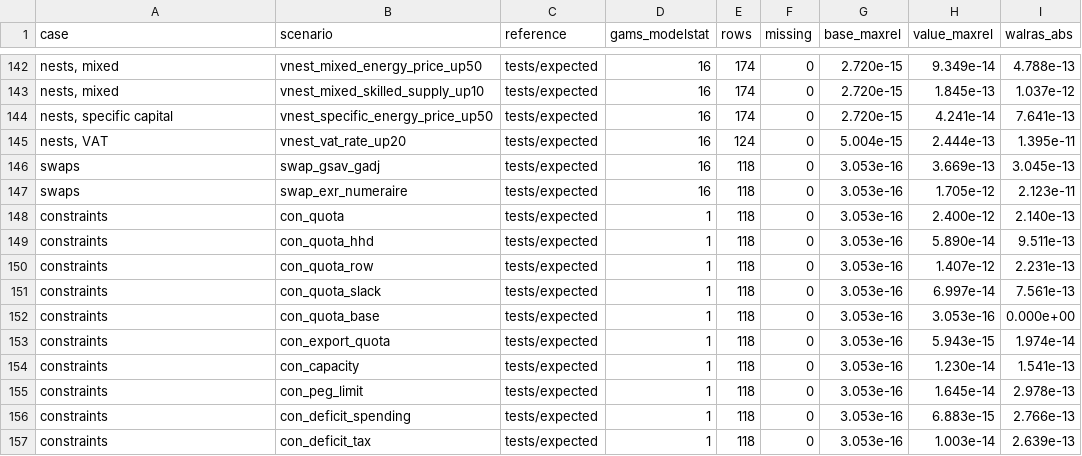
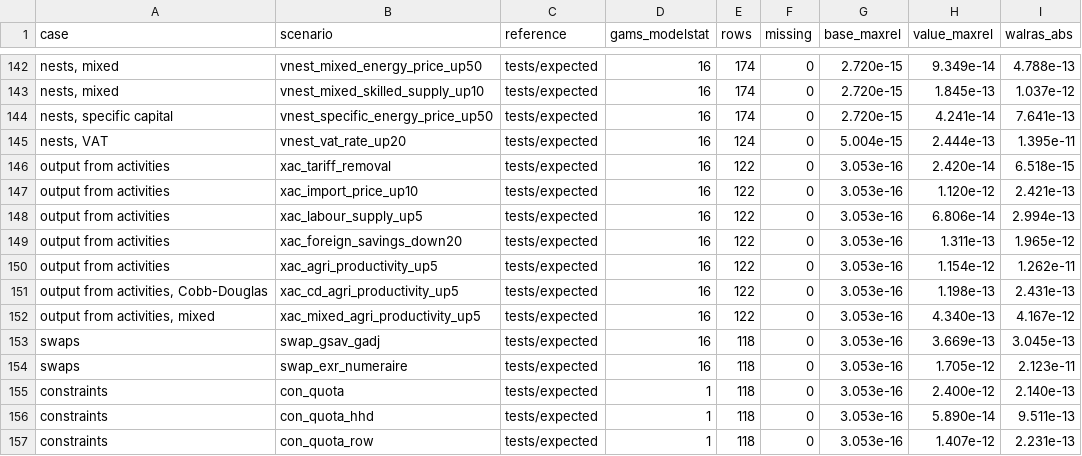
Before and after one commit to Mustapha-Wasseja/cge-stata, a CSV file: tools/gams/gams_check_results.csv, drawn as a sheet; only a part is shown, gaps mark what is left out; the shorter side is filled out with more unchanged rows; the diff names each change by its address in the sheet, - before the commit and + after, or states it on an @@ line.

Commit message:
Combine output of a commodity from several activities (version 0.5.2)
When several activities produce a commodity, their outputs may be combined
by a CES or Cobb-Douglas function, as in the IFPRI standard model, instead
of being perfect substitutes (model_spec.md, Section 17.3): cge_calibrate
sigmaac(); each activity is paid its own price (PXAC, QXAC); the GAMS
model and export. With a very large elasticity the solution tends to the
model without aggregation (3.7e-10 at sigma = 1e8). Checked against the
Python reference, the GAMS model (186 scenarios) and the export check (27
cases).

```diff
--- a/tools/gams/gams_check_results.csv
+++ b/tools/gams/gams_check_results.csv
+row 146: output from activities | xac_tariff_removal | tests/expected | 16 | 122 | 0 | 3.053e-16 | 2.420e-14 | 6.518e-15
+row 147: output from activities | xac_import_price_up10 | tests/expected | 16 | 122 | 0 | 3.053e-16 | 1.120e-12 | 2.421e-13
+row 148: output from activities | xac_labour_supply_up5 | tests/expected | 16 | 122 | 0 | 3.053e-16 | 6.806e-14 | 2.994e-13
+row 149: output from activities | xac_foreign_savings_down20 | tests/expected | 16 | 122 | 0 | 3.053e-16 | 1.311e-13 | 1.965e-12
+row 150: output from activities | xac_agri_productivity_up5 | tests/expected | 16 | 122 | 0 | 3.053e-16 | 1.154e-12 | 1.262e-11
+row 151: output from activities, Cobb-Douglas | xac_cd_agri_productivity_up5 | tests/expected | 16 | 122 | 0 | 3.053e-16 | 1.198e-13 | 2.431e-13
+row 152: output from activities, mixed | xac_mixed_agri_productivity_up5 | tests/expected | 16 | 122 | 0 | 3.053e-16 | 4.340e-13 | 4.167e-12
```
Also changed, not shown: tools/gams/export_check_results.csv, 30 other files.
